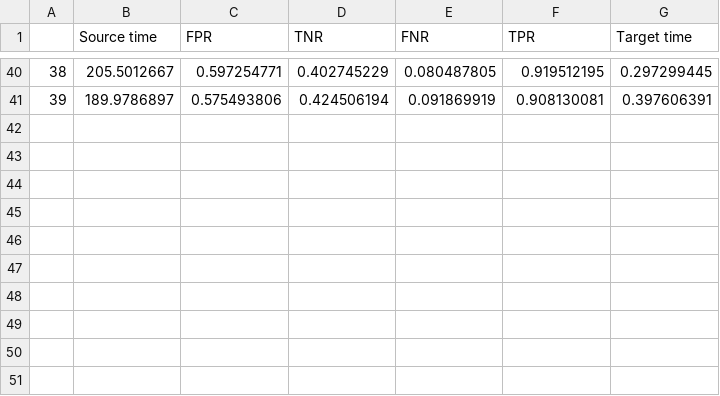
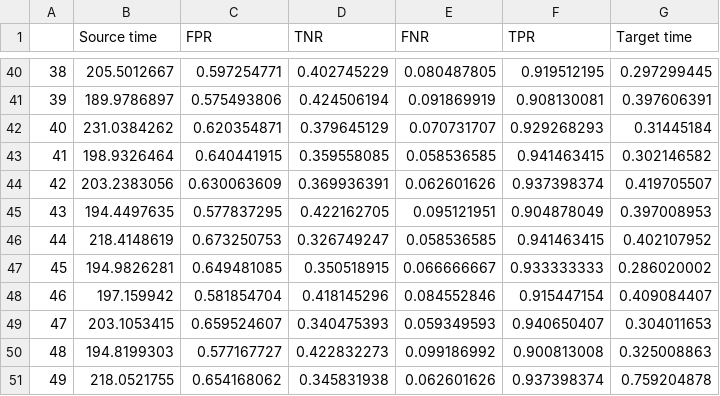
Before and after one commit to AndreiAf02/STAT561_Project, a CSV file: Sy_ROS_Extended.csv, drawn as a sheet; only a part is shown, gaps mark what is left out; the diff names each change by its address in the sheet, - before the commit and + after, or states it on an @@ line.

Commit message:
Add files via upload

```diff
--- a/Sy_ROS_Extended.csv
+++ b/Sy_ROS_Extended.csv
+row 42: 40 | 231.0384262 | 0.620354871 | 0.379645129 | 0.070731707 | 0.929268293 | 0.31445184
+row 43: 41 | 198.9326464 | 0.640441915 | 0.359558085 | 0.058536585 | 0.941463415 | 0.302146582
+row 44: 42 | 203.2383056 | 0.630063609 | 0.369936391 | 0.062601626 | 0.937398374 | 0.419705507
+row 45: 43 | 194.4497635 | 0.577837295 | 0.422162705 | 0.095121951 | 0.904878049 | 0.397008953
+row 46: 44 | 218.4148619 | 0.673250753 | 0.326749247 | 0.058536585 | 0.941463415 | 0.402107952
+row 47: 45 | 194.9826281 | 0.649481085 | 0.350518915 | 0.066666667 | 0.933333333 | 0.286020002
+row 48: 46 | 197.159942 | 0.581854704 | 0.418145296 | 0.084552846 | 0.915447154 | 0.409084407
+row 49: 47 | 203.1053415 | 0.659524607 | 0.340475393 | 0.059349593 | 0.940650407 | 0.304011653
+row 50: 48 | 194.8199303 | 0.577167727 | 0.422832273 | 0.099186992 | 0.900813008 | 0.325008863
+row 51: 49 | 218.0521755 | 0.654168062 | 0.345831938 | 0.062601626 | 0.937398374 | 0.759204878
```
